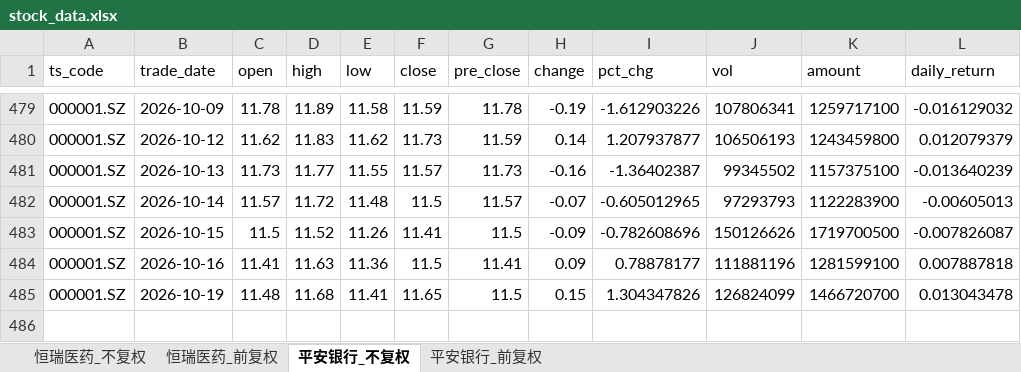
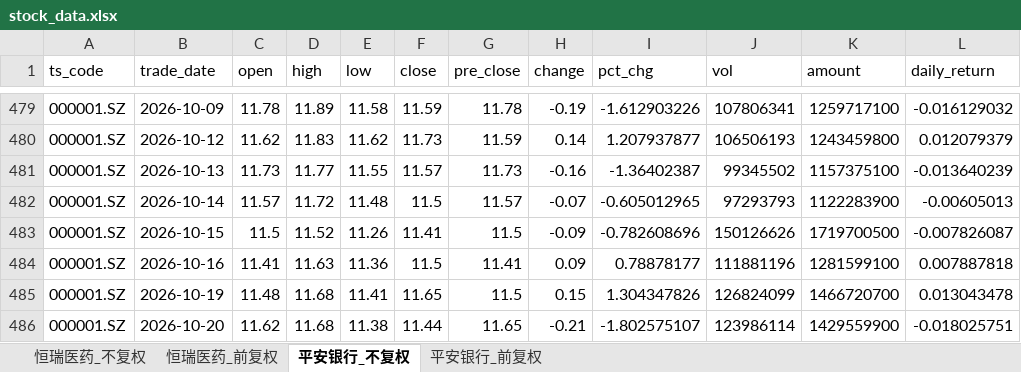
Before and after one commit to Nine1ukiyowayume/ba_agent, an Excel workbook: stock_data.xlsx, sheet 平安银行_不复权, drawn as a sheet; only a part is shown, gaps mark what is left out; values as stored, in another font and other column widths than the file's, no borders; the diff names each change by its address in the sheet, - before the commit and + after, or states it on an @@ line.

```diff
--- a/stock_data.xlsx (sheet 平安银行_不复权)
+++ b/stock_data.xlsx (sheet 平安银行_不复权)
+row 486: 000001.SZ | 2026-10-20 | 11.62 | 11.68 | 11.38 | 11.44 | 11.65 | -0.21 | -1.802575107 | 123986114 | 1429559900 | -0.018025751
```
Also changed, not shown: sheet 恒瑞医药_前复权, sheet 恒瑞医药_不复权, sheet 平安银行_前复权, 1 other file.
